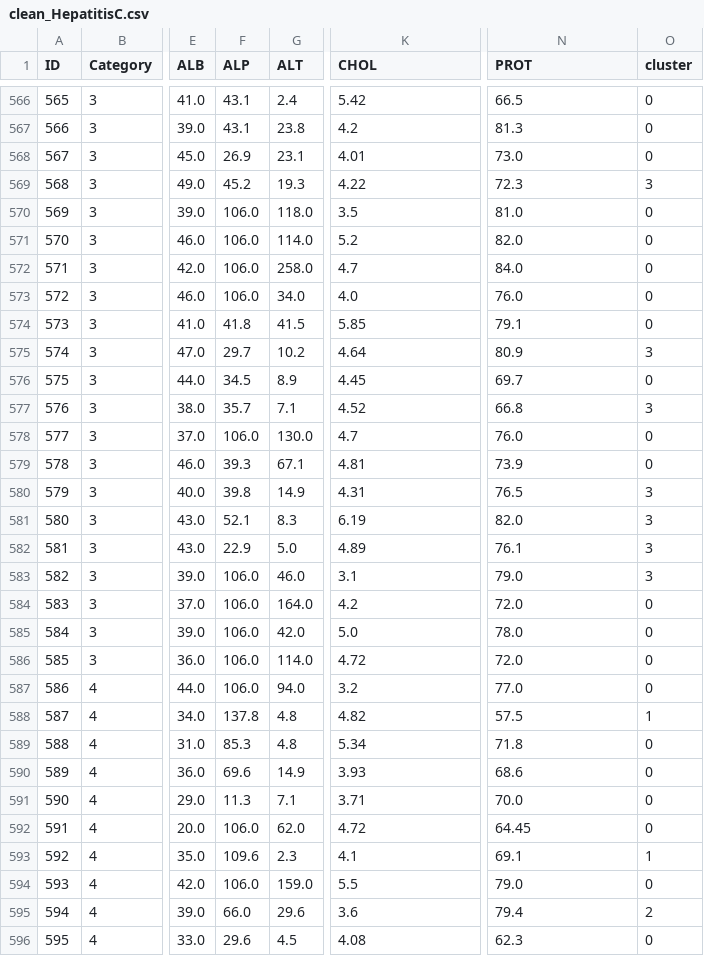
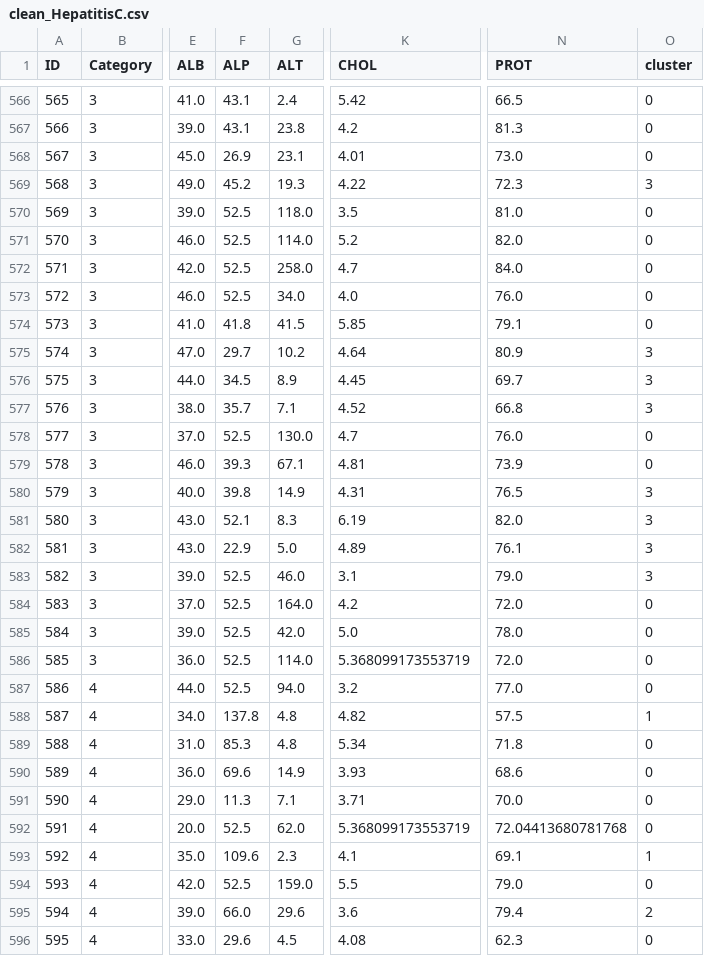
Before and after one commit to error510/unit3_Project, a CSV file: clean_HepatitisC.csv, drawn as a sheet; only a part is shown, gaps mark what is left out; the diff covers the shown part only; the diff names each change by its address in the sheet, - before the commit and + after, or states it on an @@ line.

Commit message:
changes in Cleaning & UL

```diff
--- a/clean_HepatitisC.csv
+++ b/clean_HepatitisC.csv
-F570:F573 (ALP): 106.0
+F570:F573 (ALP): 52.5
-O576 (cluster): 0
+O576 (cluster): 3
-F578 (ALP): 106.0
+F578 (ALP): 52.5
-F583:F587 (ALP): 106.0
+F583:F587 (ALP): 52.5
-K586 (CHOL): 4.72
+K586 (CHOL): 5.368099173553719
-F592 (ALP): 106.0
+F592 (ALP): 52.5
-K592 (CHOL): 4.72
+K592 (CHOL): 5.368099173553719
-N592 (PROT): 64.45
+N592 (PROT): 72.04413680781768
-F594 (ALP): 106.0
+F594 (ALP): 52.5
```
Also changed, not shown: 22 edited cells elsewhere in this file, 2 other files.
